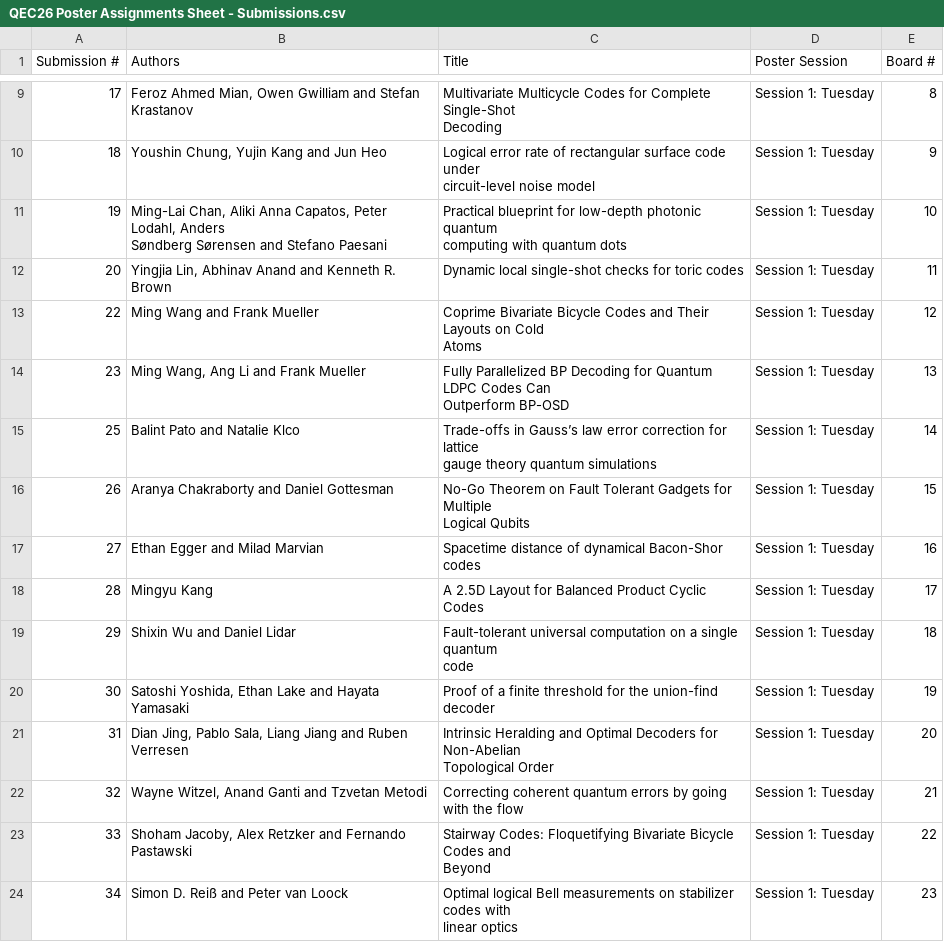
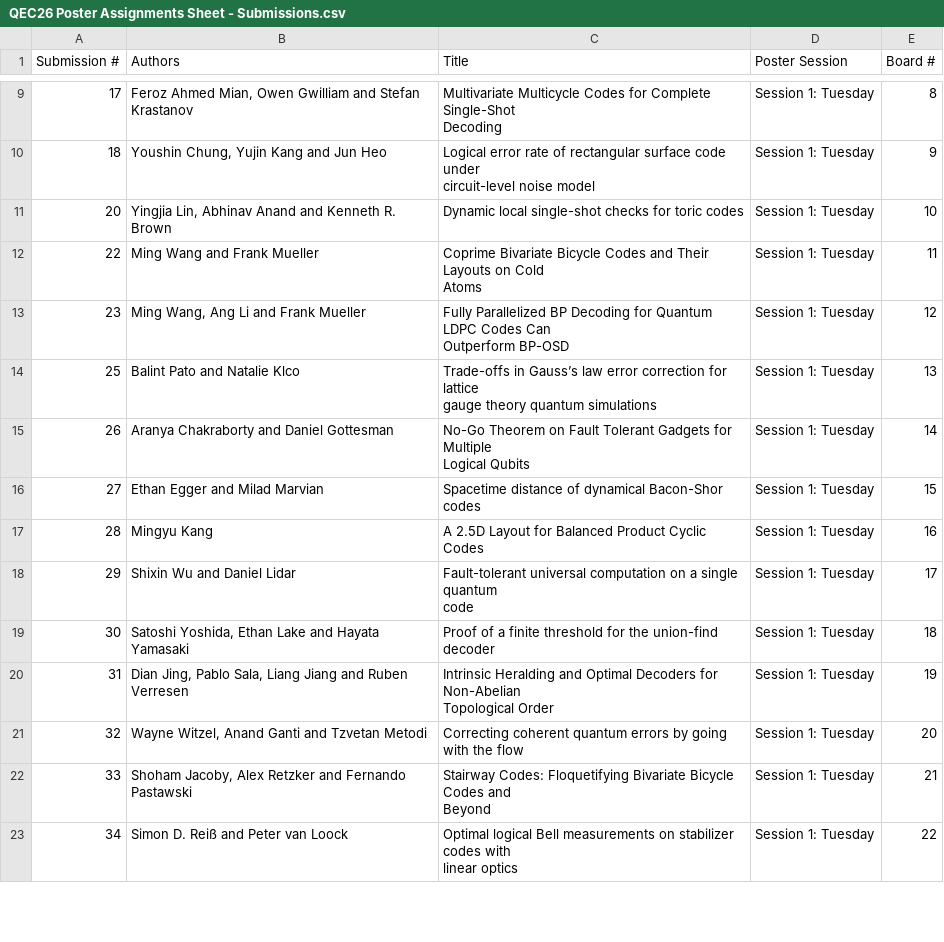
Before and after one commit to qec-conference/qec-website, a CSV file: content/2026/QEC26 Poster Assignments Sheet - Submissions.csv, drawn as a sheet; only a part is shown, gaps mark what is left out; the diff covers the shown part only.

Commit message:
added kasai poster

```diff
--- a/content/2026/QEC26 Poster Assignments Sheet - Submissions.csv
+++ b/content/2026/QEC26 Poster Assignments Sheet - Submissions.csv
@@ -21,25 +21,22 @@ Decoding",Session 1: Tuesday,8
 circuit-level noise model",Session 1: Tuesday,9
-19,"Ming-Lai Chan, Aliki Anna Capatos, Peter Lodahl, Anders
-Søndberg Sørensen and Stefano Paesani","Practical blueprint for low-depth photonic quantum
-computing with quantum dots",Session 1: Tuesday,10
-20,"Yingjia Lin, Abhinav Anand and Kenneth R. Brown",Dynamic local single-shot checks for toric codes,Session 1: Tuesday,11
-22,Ming Wang and Frank Mueller,"Coprime Bivariate Bicycle Codes and Their Layouts on Cold
-Atoms",Session 1: Tuesday,12
-23,"Ming Wang, Ang Li and Frank Mueller","Fully Parallelized BP Decoding for Quantum LDPC Codes Can
-Outperform BP-OSD",Session 1: Tuesday,13
-25,Balint Pato and Natalie Klco,"Trade-offs in Gauss’s law error correction for lattice
-gauge theory quantum simulations",Session 1: Tuesday,14
-26,Aranya Chakraborty and Daniel Gottesman,"No-Go Theorem on Fault Tolerant Gadgets for Multiple
-Logical Qubits",Session 1: Tuesday,15
-27,Ethan Egger and Milad Marvian,Spacetime distance of dynamical Bacon-Shor codes,Session 1: Tuesday,16
-28,Mingyu Kang,A 2.5D Layout for Balanced Product Cyclic Codes,Session 1: Tuesday,17
-29,Shixin Wu and Daniel Lidar,"Fault-tolerant universal computation on a single quantum
-code",Session 1: Tuesday,18
-30,"Satoshi Yoshida, Ethan Lake and Hayata Yamasaki",Proof of a finite threshold for the union-find decoder,Session 1: Tuesday,19
-31,"Dian Jing, Pablo Sala, Liang Jiang and Ruben Verresen","Intrinsic Heralding and Optimal Decoders for Non-Abelian
-Topological Order",Session 1: Tuesday,20
-32,"Wayne Witzel, Anand Ganti and Tzvetan Metodi",Correcting coherent quantum errors by going with the flow,Session 1: Tuesday,21
-33,"Shoham Jacoby, Alex Retzker and Fernando Pastawski","Stairway Codes: Floquetifying Bivariate Bicycle Codes and
-Beyond",Session 1: Tuesday,22
-34,Simon D. Reiß and Peter van Loock,"Optimal logical Bell measurements on stabilizer codes with
-linear optics",Session 1: Tuesday,23
+20,"Yingjia Lin, Abhinav Anand and Kenneth R. Brown",Dynamic local single-shot checks for toric codes,Session 1: Tuesday,10
+22,Ming Wang and Frank Mueller,"Coprime Bivariate Bicycle Codes and Their Layouts on Cold
+Atoms",Session 1: Tuesday,11
+23,"Ming Wang, Ang Li and Frank Mueller","Fully Parallelized BP Decoding for Quantum LDPC Codes Can
+Outperform BP-OSD",Session 1: Tuesday,12
+25,Balint Pato and Natalie Klco,"Trade-offs in Gauss’s law error correction for lattice
+gauge theory quantum simulations",Session 1: Tuesday,13
+26,Aranya Chakraborty and Daniel Gottesman,"No-Go Theorem on Fault Tolerant Gadgets for Multiple
+Logical Qubits",Session 1: Tuesday,14
+27,Ethan Egger and Milad Marvian,Spacetime distance of dynamical Bacon-Shor codes,Session 1: Tuesday,15
+28,Mingyu Kang,A 2.5D Layout for Balanced Product Cyclic Codes,Session 1: Tuesday,16
+29,Shixin Wu and Daniel Lidar,"Fault-tolerant universal computation on a single quantum
+code",Session 1: Tuesday,17
+30,"Satoshi Yoshida, Ethan Lake and Hayata Yamasaki",Proof of a finite threshold for the union-find decoder,Session 1: Tuesday,18
+31,"Dian Jing, Pablo Sala, Liang Jiang and Ruben Verresen","Intrinsic Heralding and Optimal Decoders for Non-Abelian
+Topological Order",Session 1: Tuesday,19
+32,"Wayne Witzel, Anand Ganti and Tzvetan Metodi",Correcting coherent quantum errors by going with the flow,Session 1: Tuesday,20
+33,"Shoham Jacoby, Alex Retzker and Fernando Pastawski","Stairway Codes: Floquetifying Bivariate Bicycle Codes and
+Beyond",Session 1: Tuesday,21
+34,Simon D. Reiß and Peter van Loock,"Optimal logical Bell measurements on stabilizer codes with
+linear optics",Session 1: Tuesday,22
```
Also changed, not shown: 1 added row, 1 removed row and 116 edited cells elsewhere in this file, 1 other file.
